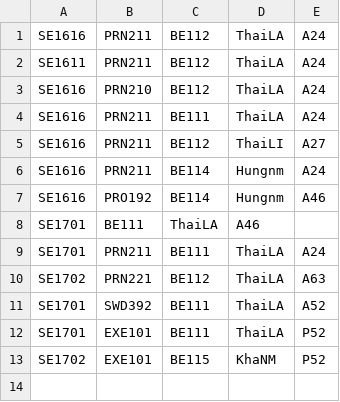
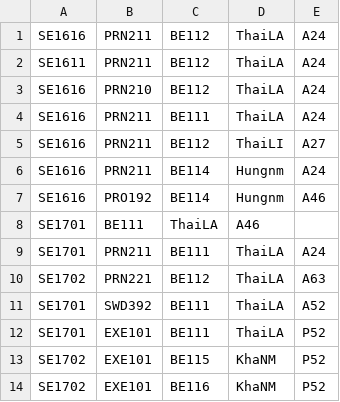
Before and after one commit to lathai02/assignment_prn221, a CSV file: ScheduleManager/wwwroot/File/datatest.csv, drawn as a sheet; the diff names each change by its address in the sheet, - before the commit and + after, or states it on an @@ line.

```diff
--- a/ScheduleManager/wwwroot/File/datatest.csv
+++ b/ScheduleManager/wwwroot/File/datatest.csv
+row 14: SE1702 | EXE101 | BE116 | KhaNM | P52
```
Also changed, not shown: 14 other files.
